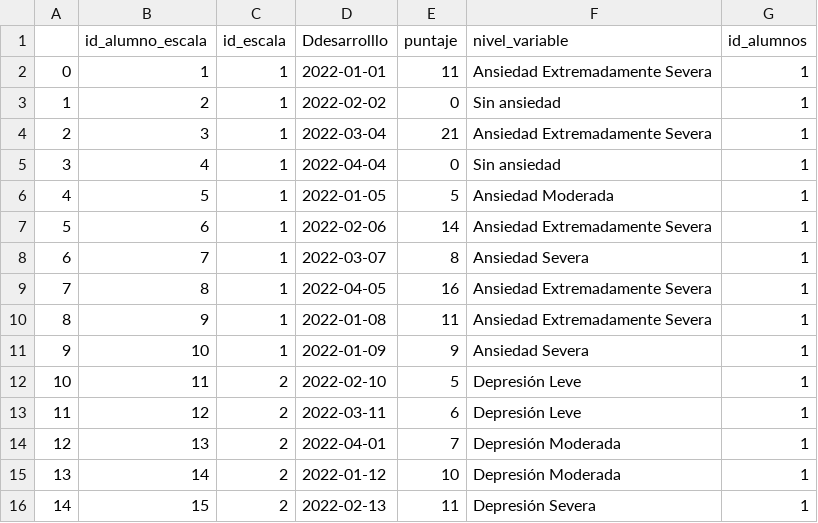
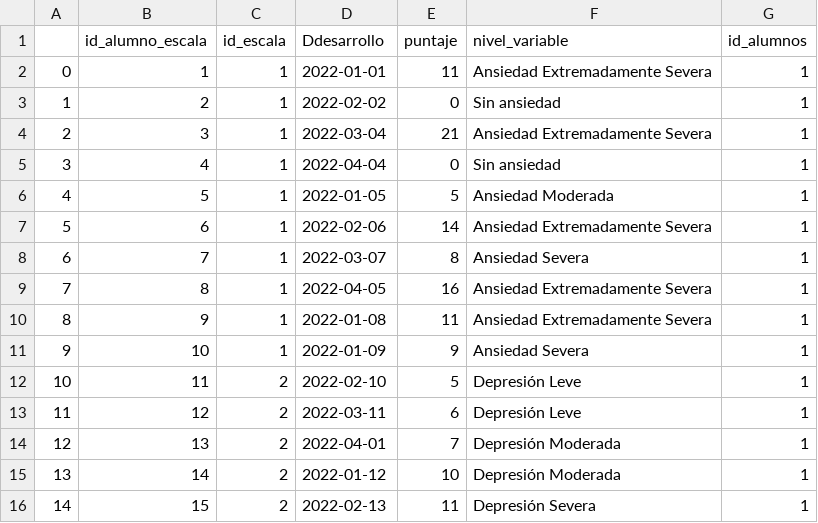
Before and after one commit to DPorta/TDP_SoftwareFactory, a CSV file: test.csv, drawn as a sheet.

```diff
--- a/test.csv
+++ b/test.csv
@@ -1,2 +1,2 @@
-,id_alumno_escala,id_escala,Ddesarrolllo,puntaje,nivel_variable,id_alumnos
+,id_alumno_escala,id_escala,Ddesarrollo,puntaje,nivel_variable,id_alumnos
 0,1,1,2022-01-01,11,Ansiedad Extremadamente Severa,1
```
Also changed, not shown: 12 other files.
